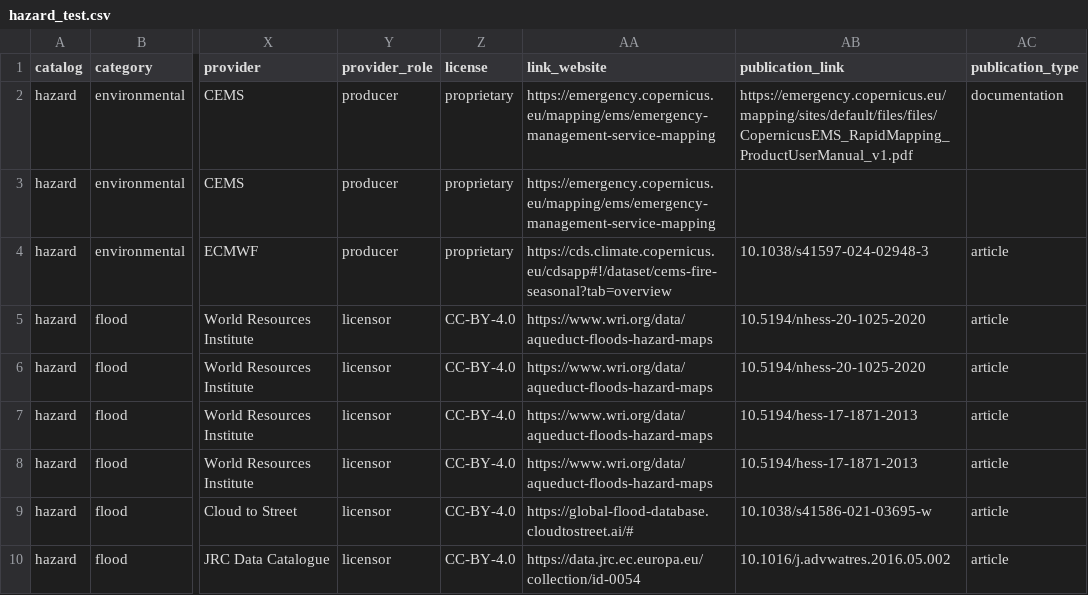
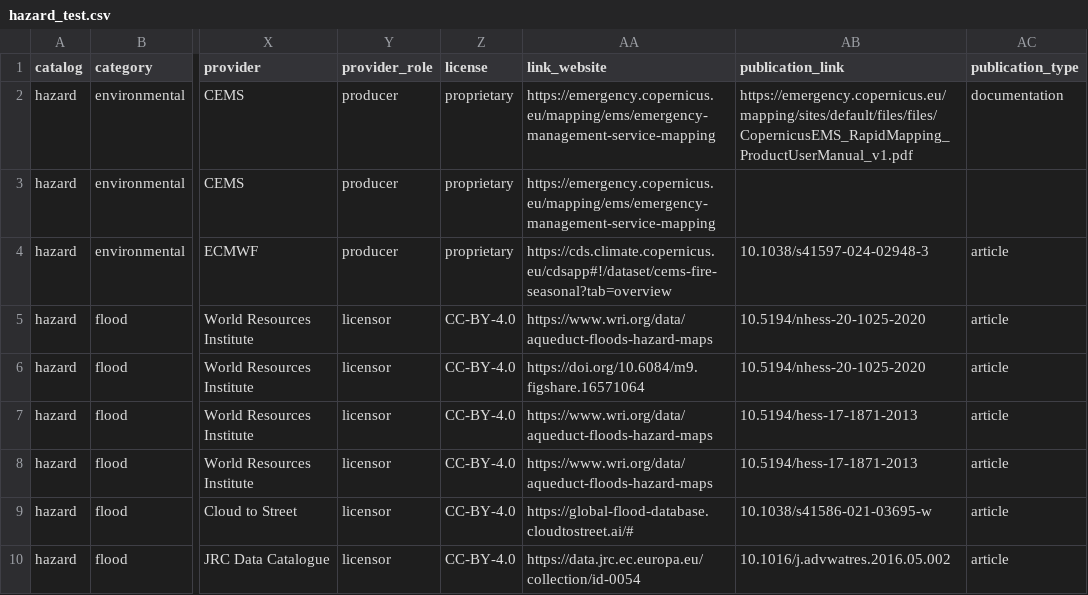
Before and after one commit to climate-risk-data/climate-risk-stac, a CSV file: csv/hazard_test.csv, drawn as a sheet; only a part is shown, gaps mark what is left out; the diff names each change by its address in the sheet, - before the commit and + after, or states it on an @@ line.

Commit message:
add new provider to collection

```diff
--- a/csv/hazard_test.csv
+++ b/csv/hazard_test.csv
-AA6 (link_website): https://www.wri.org/data/aqueduct-floods-hazard-maps
+AA6 (link_website): https://doi.org/10.6084/m9.figshare.16571064
```
Also changed, not shown: 3 other files.
